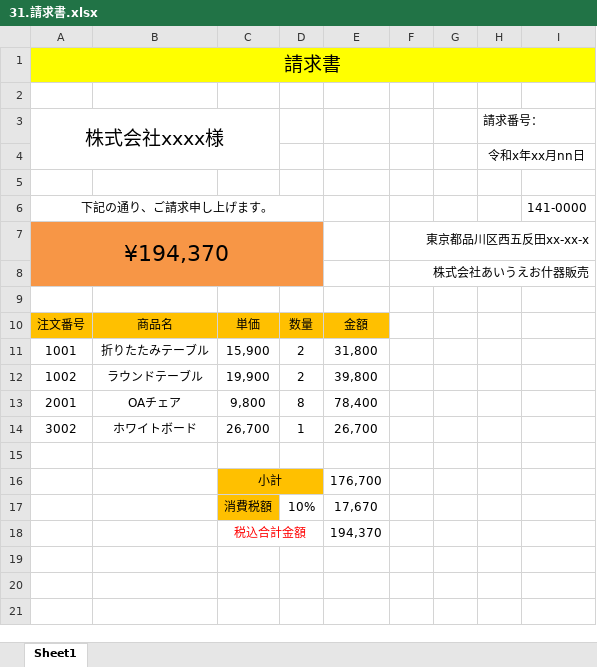
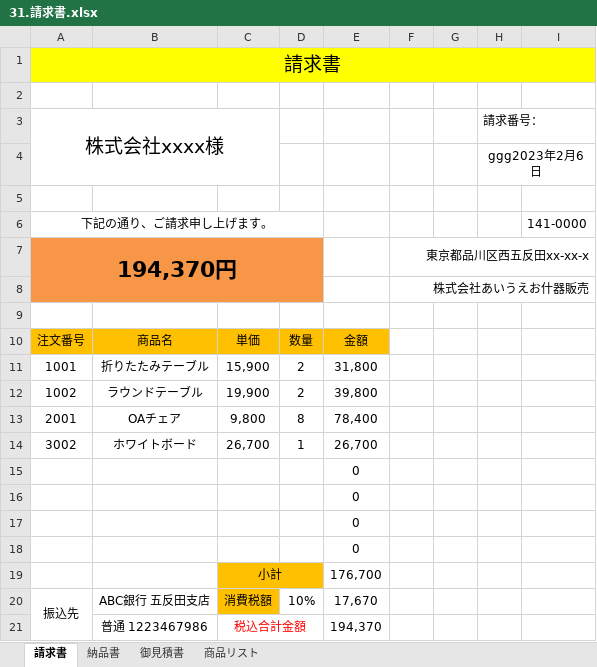
Before and after one commit to skkr16/excel, an Excel workbook: 31.請求書.xlsx, sheet 請求書, drawn as a sheet; values as stored, in another font and other column widths than the file's, no borders; addresses are those after the commit; the diff names each change by its address in the sheet, - before the commit and + after, or states it on an @@ line.

```diff
--- a/31.請求書.xlsx (sheet 請求書)
+++ b/31.請求書.xlsx (sheet 請求書)
-sheet tab: Sheet1
+sheet tab: 請求書
+sheet tab: 納品書
+sheet tab: 御見積書
+sheet tab: 商品リスト
-H4: 令和x年xx月nn日
+H4: ggg2023年2月6日
-A7: ¥194,370
+A7: 194,370円
-A7 bold: off
+A7 bold: on
-E15: (empty)
+E15: 0
+row 16:  |  |  |  | 0
+row 17:  |  |  |  | 0
+row 18:  |  |  |  | 0
-A20: (empty)
+A20: 振込先
+A20:A21 merged
-B20: (empty)
+B20: ABC銀行 五反田支店
-B21: (empty)
+B21: 普通 1223467986
```
Also changed, not shown: formulas that keep their value.
